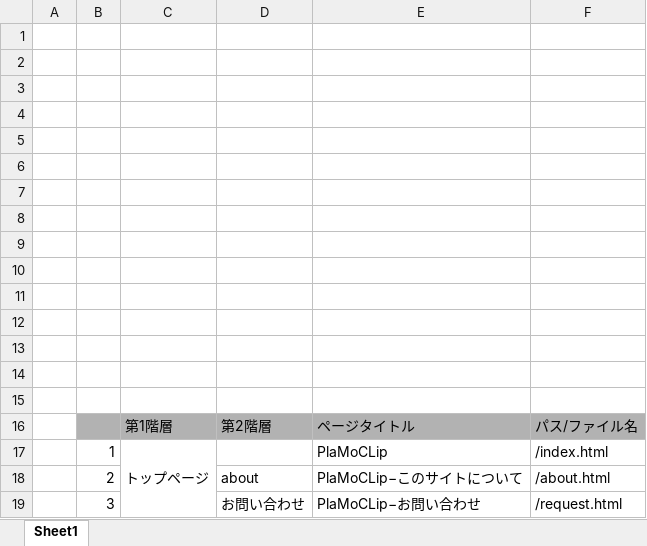
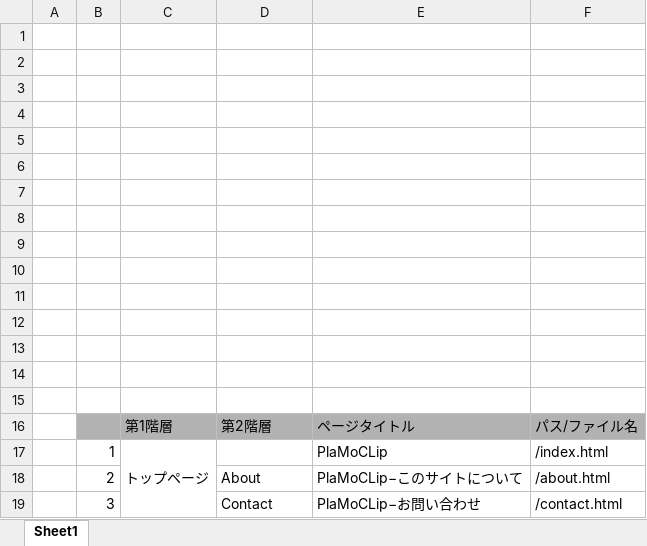
Before and after one commit to bennie-a/plamostagram-doc, an Excel workbook: ディレクトリマップ.xlsx, sheet Sheet1, drawn as a sheet; values as stored, in another font and other column widths than the file's, no borders; charts and pictures not drawn; the diff names each change by its address in the sheet, - before the commit and + after, or states it on an @@ line.

Commit message:
お問い合わせページの名称を変更。 コンテンツマップのトップページに要素を追加。

```diff
--- a/ディレクトリマップ.xlsx (sheet Sheet1)
+++ b/ディレクトリマップ.xlsx (sheet Sheet1)
-D18: about
+D18: About
-D19: お問い合わせ
+D19: Contact
-F19: /request.html
+F19: /contact.html
```
Also changed, not shown: charts or pictures, 2 other files.
